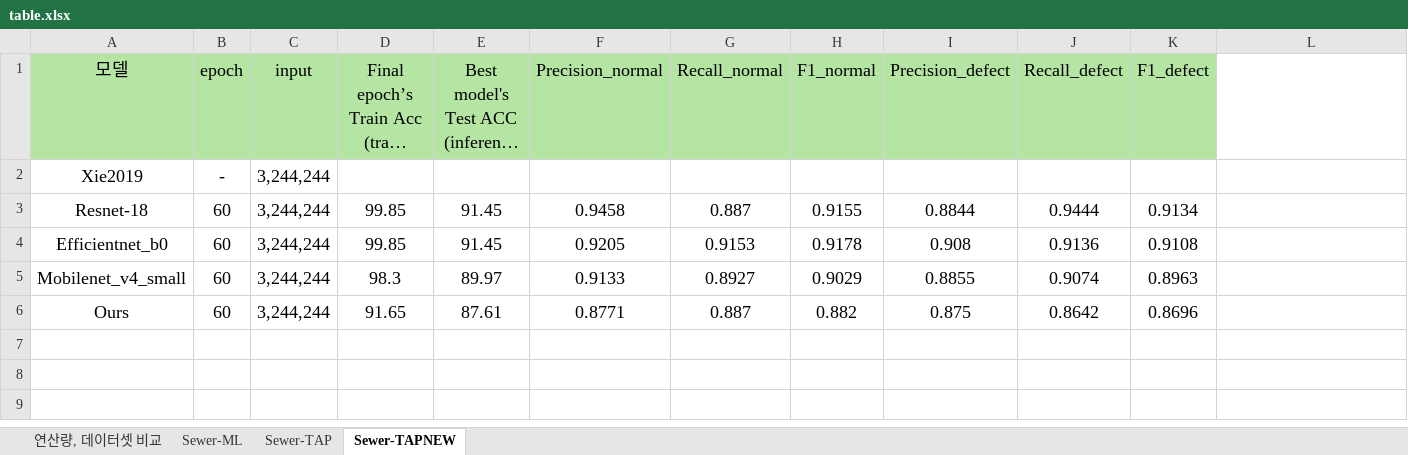
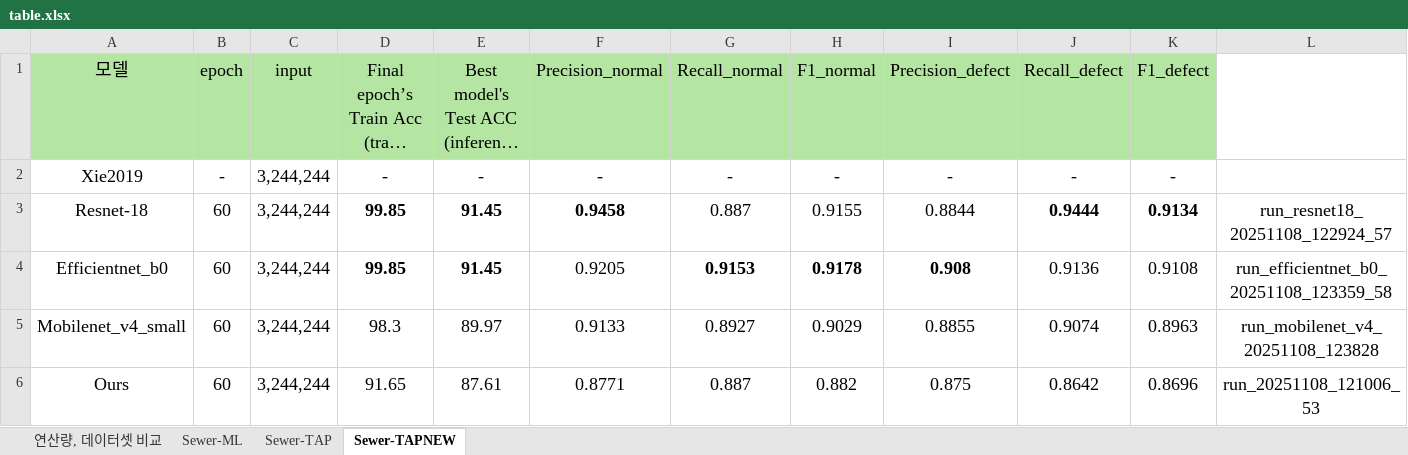
Before and after one commit to Hannibal730/On-device-Sewer-Defect-Inspection, an Excel workbook: table.xlsx, sheet Sewer-TAPNEW, drawn as a sheet; long unchanged cells end in …; values as stored, in another font and other column widths than the file's, no borders; the diff names each change by its address in the sheet, - before the commit and + after, or states it on an @@ line.

```diff
--- a/table.xlsx (sheet Sewer-TAPNEW)
+++ b/table.xlsx (sheet Sewer-TAPNEW)
-D2: (empty)
+D2: -
-E2: (empty)
+E2: -
-F2 (Precision_normal): (empty)
+F2 (Precision_normal): -
-G2 (Recall_normal): (empty)
+G2 (Recall_normal): -
-H2 (F1_normal): (empty)
+H2 (F1_normal): -
-I2 (Precision_defect): (empty)
+I2 (Precision_defect): -
-J2 (Recall_defect): (empty)
+J2 (Recall_defect): -
-K2 (F1_defect): (empty)
+K2 (F1_defect): -
-D3:F3 bold: off
+D3:F3 bold: on
-J3:K3 bold: off
+J3:K3 bold: on
-L3: (empty)
+L3: run_resnet18_20251108_122924_57
-D4:E4 bold: off
+D4:E4 bold: on
-G4:I4 bold: off
+G4:I4 bold: on
-L4: (empty)
+L4: run_efficientnet_b0_20251108_123359_58
-L5: (empty)
+L5: run_mobilenet_v4_20251108_123828
-L6: (empty)
+L6: run_20251108_121006_53
```
Also changed, not shown: sheet Sewer-ML, sheet Sewer-TAP, sheet 연산량, 데이터셋 비교, 5 other files.
